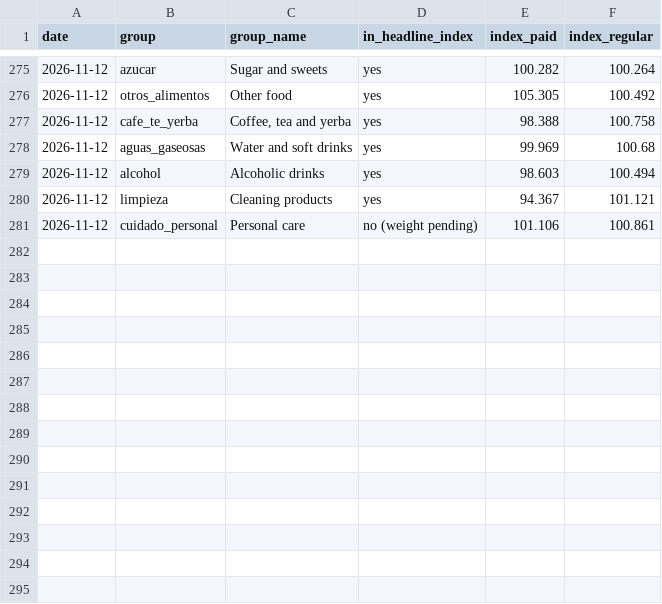
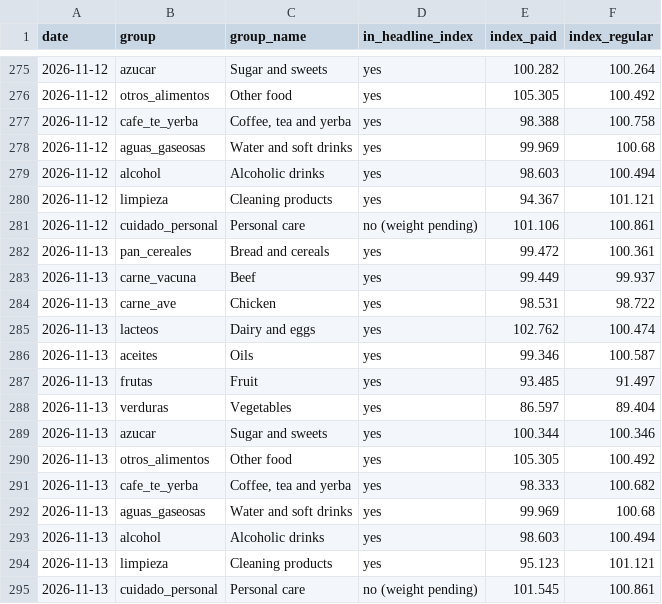
Before and after one commit to ramonpepapolo-lang/la-canasta, a CSV file: index/groups.csv, drawn as a sheet; only a part is shown, gaps mark what is left out.

Commit message:
Prices and index for 2026-11-13

```diff
--- a/index/groups.csv
+++ b/index/groups.csv
@@ -281 +281,15 @@ date,group,group_name,in_headline_index,index_paid,index_regular
 2026-11-12,cuidado_personal,Personal care,no (weight pending),101.106,100.861
+2026-11-13,pan_cereales,Bread and cereals,yes,99.472,100.361
+2026-11-13,carne_vacuna,Beef,yes,99.449,99.937
+2026-11-13,carne_ave,Chicken,yes,98.531,98.722
+2026-11-13,lacteos,Dairy and eggs,yes,102.762,100.474
+2026-11-13,aceites,Oils,yes,99.346,100.587
+2026-11-13,frutas,Fruit,yes,93.485,91.497
+2026-11-13,verduras,Vegetables,yes,86.597,89.404
+2026-11-13,azucar,Sugar and sweets,yes,100.344,100.346
+2026-11-13,otros_alimentos,Other food,yes,105.305,100.492
+2026-11-13,cafe_te_yerba,"Coffee, tea and yerba",yes,98.333,100.682
+2026-11-13,aguas_gaseosas,Water and soft drinks,yes,99.969,100.68
+2026-11-13,alcohol,Alcoholic drinks,yes,98.603,100.494
+2026-11-13,limpieza,Cleaning products,yes,95.123,101.121
+2026-11-13,cuidado_personal,Personal care,no (weight pending),101.545,100.861
```
Also changed, not shown: index/daily.csv, index/monthly.csv, 38 other files.
